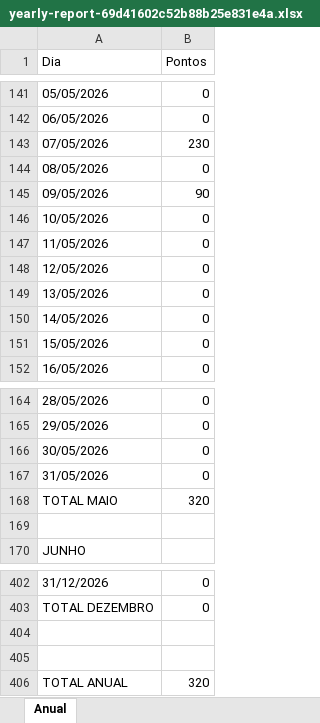
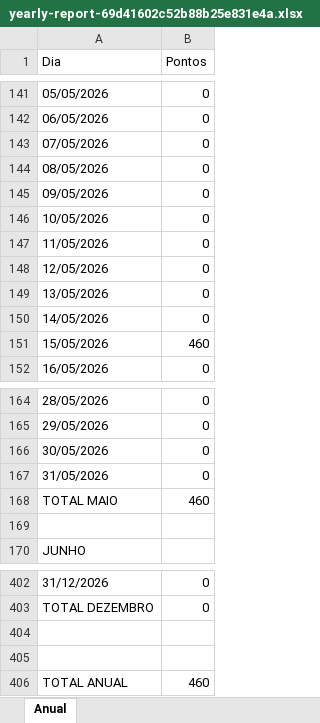
Before and after one commit to JoaoMatheusdeJesusMendes/CalendarioDinamico, an Excel workbook: calendarioDinamico/backend/reports/yearly-report-69d41602c52b88b25e831e4a.xlsx, sheet Anual, drawn as a sheet; only a part is shown, gaps mark what is left out; values as stored, in another font and other column widths than the file's, no borders; the diff names each change by its address in the sheet, - before the commit and + after, or states it on an @@ line.

```diff
--- a/calendarioDinamico/backend/reports/yearly-report-69d41602c52b88b25e831e4a.xlsx (sheet Anual)
+++ b/calendarioDinamico/backend/reports/yearly-report-69d41602c52b88b25e831e4a.xlsx (sheet Anual)
-B143 (Pontos): 230
+B143 (Pontos): 0
-B145 (Pontos): 90
+B145 (Pontos): 0
-B151 (Pontos): 0
+B151 (Pontos): 460
-B168 (Pontos): 320
+B168 (Pontos): 460
-B406 (Pontos): 320
+B406 (Pontos): 460
```
Also changed, not shown: calendarioDinamico/backend/reports/monthly-report-69d41602c52b88b25e831e4a.xlsx, calendarioDinamico/backend/reports/report-69d41602c52b88b25e831e4a.xlsx, 4 other files.
